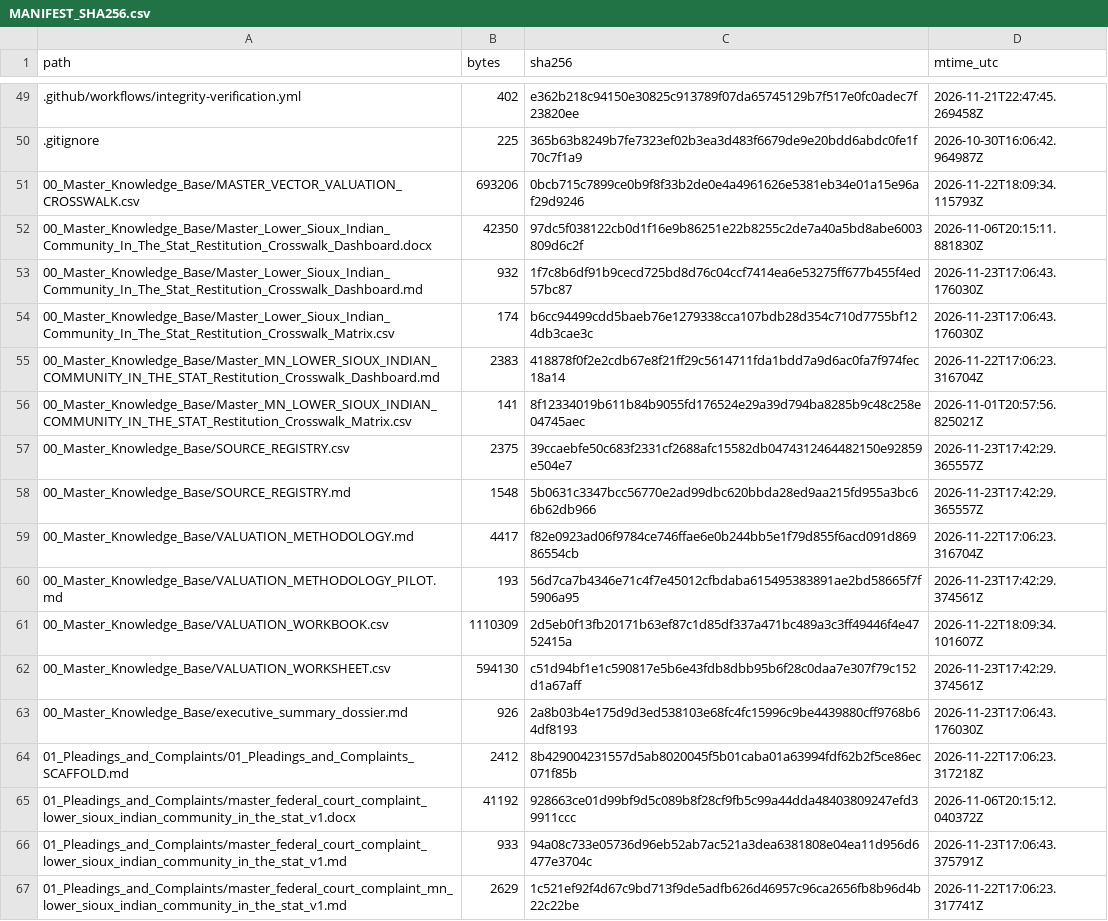
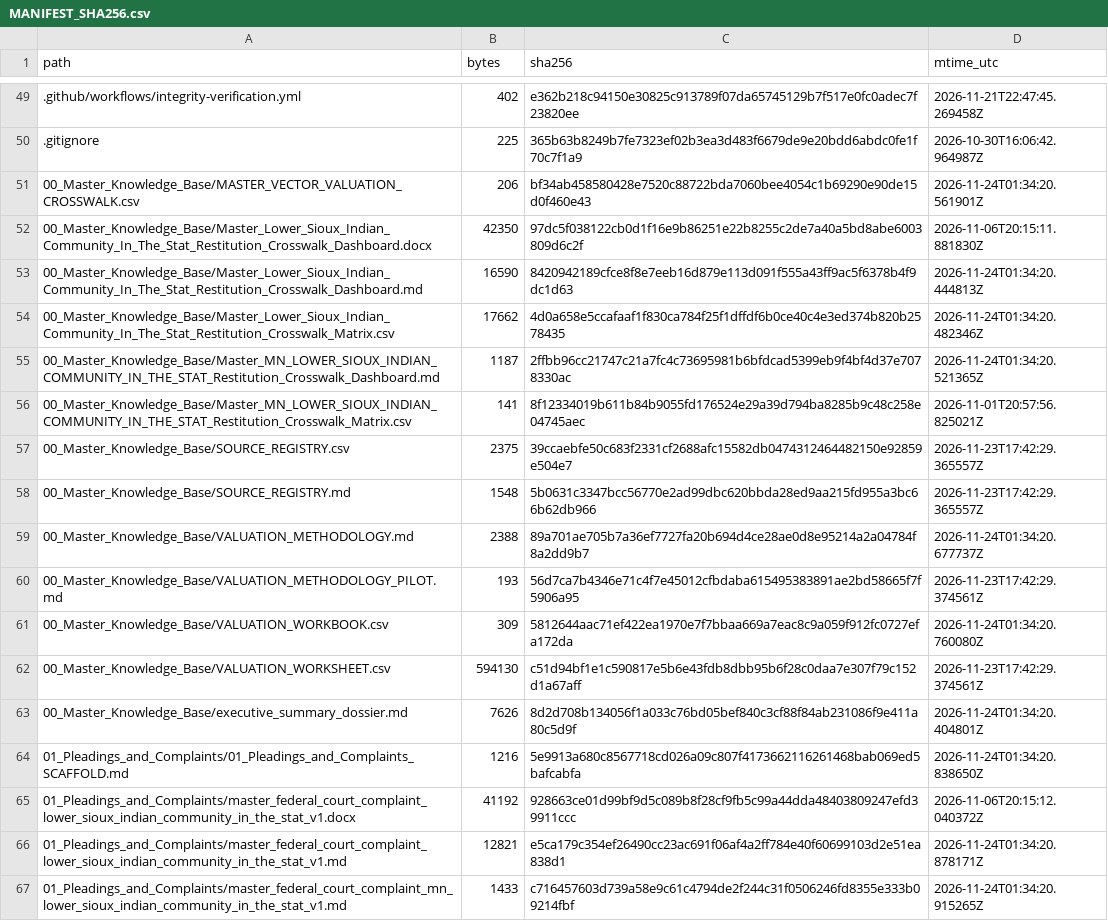
Before and after one commit to GlobalRestitutionAlliance/turtle-island-us-mn-lower-sioux-indian-community-in-the-stat-master-litigation, a CSV file: 99_Archives_and_Manifests/MANIFEST_SHA256.csv, drawn as a sheet; only a part is shown, gaps mark what is left out; the diff covers the shown part only.

```diff
--- a/99_Archives_and_Manifests/MANIFEST_SHA256.csv
+++ b/99_Archives_and_Manifests/MANIFEST_SHA256.csv
@@ -50,7 +50,7 @@ path,bytes,sha256,mtime_utc
 .gitignore,225,365b63b8249b7fe7323ef02b3ea3d483f6679de9e20bdd6abdc0fe1f70c7f1a9,2026-10-30T16:06:42.964987Z
-00_Master_Knowledge_Base/MASTER_VECTOR_VALUATION_CROSSWALK.csv,693206,0bcb715c7899ce0b9f8f33b2de0e4a4961626e5381eb34e01a15e96af29d9246,2026-11-22T18:09:34.115793Z
+00_Master_Knowledge_Base/MASTER_VECTOR_VALUATION_CROSSWALK.csv,206,bf34ab458580428e7520c88722bda7060bee4054c1b69290e90de15d0f460e43,2026-11-24T01:34:20.561901Z
 00_Master_Knowledge_Base/Master_Lower_Sioux_Indian_Community_In_The_Stat_Restitution_Crosswalk_Dashboard.docx,42350,97dc5f038122cb0d1f16e9b86251e22b8255c2de7a40a5bd8abe6003809d6c2f,2026-11-06T20:15:11.881830Z
-00_Master_Knowledge_Base/Master_Lower_Sioux_Indian_Community_In_The_Stat_Restitution_Crosswalk_Dashboard.md,932,1f7c8b6df91b9cecd725bd8d76c04ccf7414ea6e53275ff677b455f4ed57bc87,2026-11-23T17:06:43.176030Z
-00_Master_Knowledge_Base/Master_Lower_Sioux_Indian_Community_In_The_Stat_Restitution_Crosswalk_Matrix.csv,174,b6cc94499cdd5baeb76e1279338cca107bdb28d354c710d7755bf124db3cae3c,2026-11-23T17:06:43.176030Z
-00_Master_Knowledge_Base/Master_MN_LOWER_SIOUX_INDIAN_COMMUNITY_IN_THE_STAT_Restitution_Crosswalk_Dashboard.md,2383,418878f0f2e2cdb67e8f21ff29c5614711fda1bdd7a9d6ac0fa7f974fec18a14,2026-11-22T17:06:23.316704Z
+00_Master_Knowledge_Base/Master_Lower_Sioux_Indian_Community_In_The_Stat_Restitution_Crosswalk_Dashboard.md,16590,8420942189cfce8f8e7eeb16d879e113d091f555a43ff9ac5f6378b4f9dc1d63,2026-11-24T01:34:20.444813Z
+00_Master_Knowledge_Base/Master_Lower_Sioux_Indian_Community_In_The_Stat_Restitution_Crosswalk_Matrix.csv,17662,4d0a658e5ccafaaf1f830ca784f25f1dffdf6b0ce40c4e3ed374b820b2578435,2026-11-24T01:34:20.482346Z
+00_Master_Knowledge_Base/Master_MN_LOWER_SIOUX_INDIAN_COMMUNITY_IN_THE_STAT_Restitution_Crosswalk_Dashboard.md,1187,2ffbb96cc21747c21a7fc4c73695981b6bfdcad5399eb9f4bf4d37e7078330ac,2026-11-24T01:34:20.521365Z
 00_Master_Knowledge_Base/Master_MN_LOWER_SIOUX_INDIAN_COMMUNITY_IN_THE_STAT_Restitution_Crosswalk_Matrix.csv,141,8f12334019b611b84b9055fd176524e29a39d794ba8285b9c48c258e04745aec,2026-11-01T20:57:56.825021Z
@@ -58,10 +58,10 @@ path,bytes,sha256,mtime_utc
 00_Master_Knowledge_Base/SOURCE_REGISTRY.md,1548,5b0631c3347bcc56770e2ad99dbc620bbda28ed9aa215fd955a3bc66b62db966,2026-11-23T17:42:29.365557Z
-00_Master_Knowledge_Base/VALUATION_METHODOLOGY.md,4417,f82e0923ad06f9784ce746ffae6e0b244bb5e1f79d855f6acd091d86986554cb,2026-11-22T17:06:23.316704Z
+00_Master_Knowledge_Base/VALUATION_METHODOLOGY.md,2388,89a701ae705b7a36ef7727fa20b694d4ce28ae0d8e95214a2a04784f8a2dd9b7,2026-11-24T01:34:20.677737Z
 00_Master_Knowledge_Base/VALUATION_METHODOLOGY_PILOT.md,193,56d7ca7b4346e71c4f7e45012cfbdaba615495383891ae2bd58665f7f5906a95,2026-11-23T17:42:29.374561Z
-00_Master_Knowledge_Base/VALUATION_WORKBOOK.csv,1110309,2d5eb0f13fb20171b63ef87c1d85df337a471bc489a3c3ff49446f4e4752415a,2026-11-22T18:09:34.101607Z
+00_Master_Knowledge_Base/VALUATION_WORKBOOK.csv,309,5812644aac71ef422ea1970e7f7bbaa669a7eac8c9a059f912fc0727efa172da,2026-11-24T01:34:20.760080Z
 00_Master_Knowledge_Base/VALUATION_WORKSHEET.csv,594130,c51d94bf1e1c590817e5b6e43fdb8dbb95b6f28c0daa7e307f79c152d1a67aff,2026-11-23T17:42:29.374561Z
-00_Master_Knowledge_Base/executive_summary_dossier.md,926,2a8b03b4e175d9d3ed538103e68fc4fc15996c9be4439880cff9768b64df8193,2026-11-23T17:06:43.176030Z
-01_Pleadings_and_Complaints/01_Pleadings_and_Complaints_SCAFFOLD.md,2412,8b429004231557d5ab8020045f5b01caba01a63994fdf62b2f5ce86ec071f85b,2026-11-22T17:06:23.317218Z
+00_Master_Knowledge_Base/executive_summary_dossier.md,7626,8d2d708b134056f1a033c76bd05bef840c3cf88f84ab231086f9e411a80c5d9f,2026-11-24T01:34:20.404801Z
+01_Pleadings_and_Complaints/01_Pleadings_and_Complaints_SCAFFOLD.md,1216,5e9913a680c8567718cd026a09c807f4173662116261468bab069ed5bafcabfa,2026-11-24T01:34:20.838650Z
 01_Pleadings_and_Complaints/master_federal_court_complaint_lower_sioux_indian_community_in_the_stat_v1.docx,41192,928663ce01d99bf9d5c089b8f28cf9fb5c99a44dda48403809247efd39911ccc,2026-11-06T20:15:12.040372Z
-01_Pleadings_and_Complaints/master_federal_court_complaint_lower_sioux_indian_community_in_the_stat_v1.md,933,94a08c733e05736d96eb52ab7ac521a3dea6381808e04ea11d956d6477e3704c,2026-11-23T17:06:43.375791Z
-01_Pleadings_and_Complaints/master_federal_court_complaint_mn_lower_sioux_indian_community_in_the_stat_v1.md,2629,1c521ef92f4d67c9bd713f9de5adfb626d46957c96ca2656fb8b96d4b22c22be,2026-11-22T17:06:23.317741Z
+01_Pleadings_and_Complaints/master_federal_court_complaint_lower_sioux_indian_community_in_the_stat_v1.md,12821,e5ca179c354ef26490cc23ac691f06af4a2ff784e40f60699103d2e51ea838d1,2026-11-24T01:34:20.878171Z
+01_Pleadings_and_Complaints/master_federal_court_complaint_mn_lower_sioux_indian_community_in_the_stat_v1.md,1433,c716457603d739a58e9c61c4794de2f244c31f0506246fd8355e333b09214fbf,2026-11-24T01:34:20.915265Z
```
Also changed, not shown: 80 edited cells elsewhere in this file, 37 other files.
